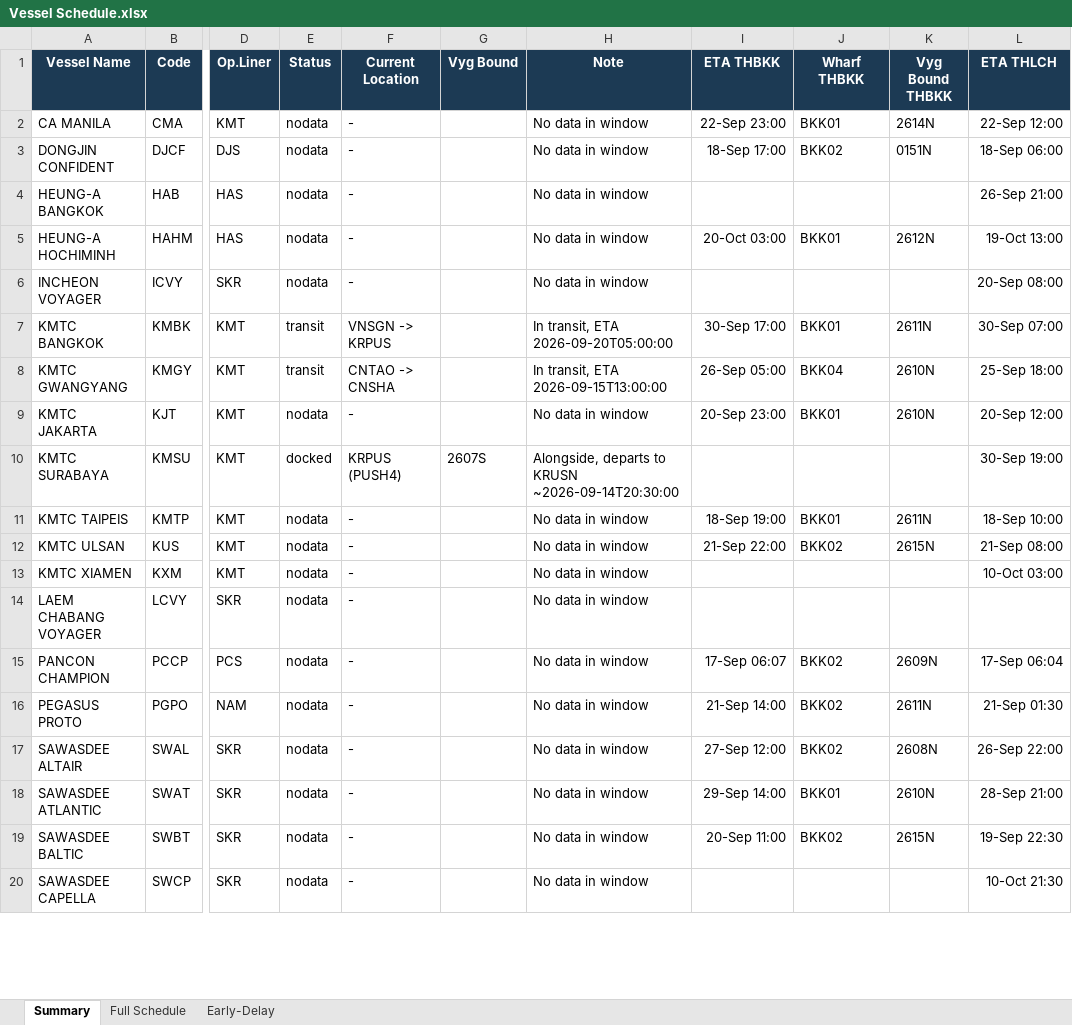
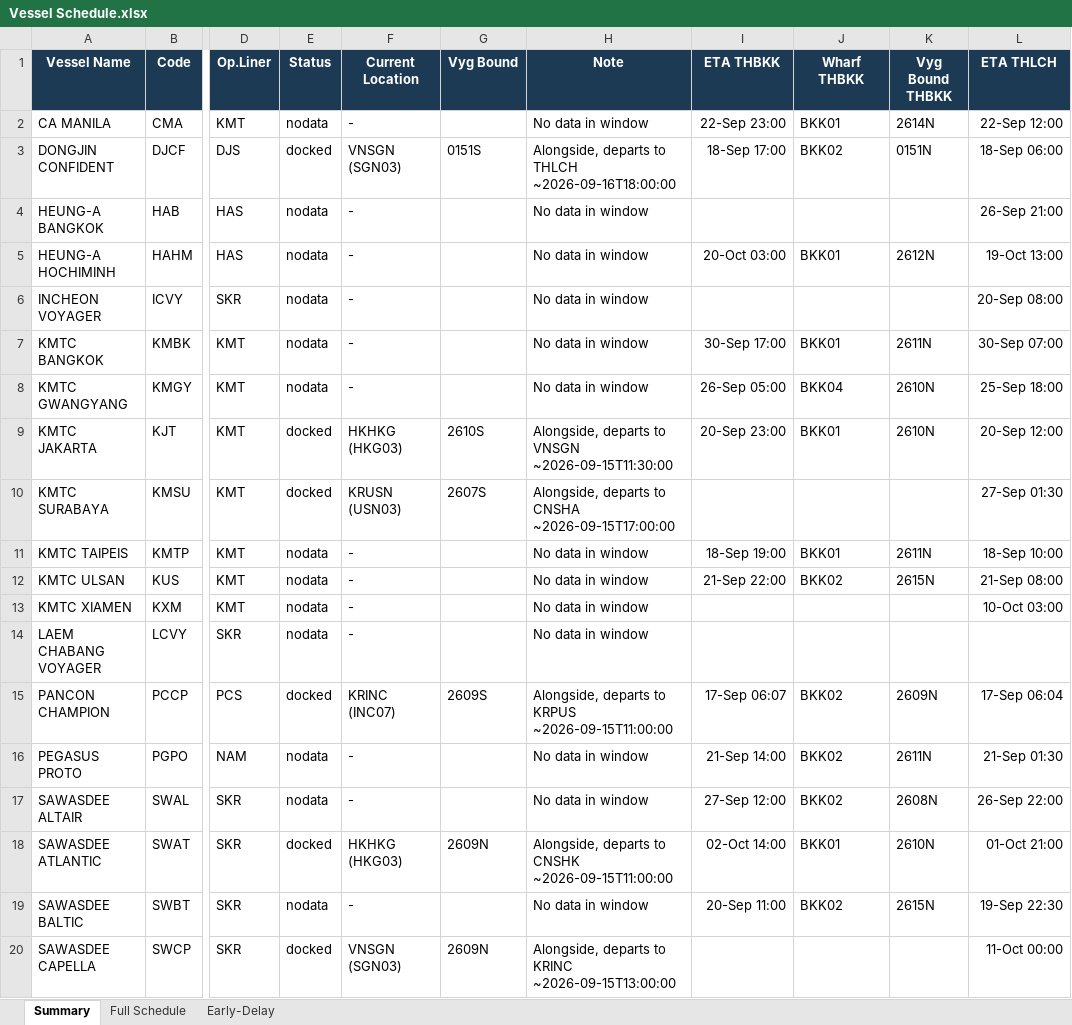
Before and after one commit to sirichai1265/heung-a-sked, an Excel workbook: Vessel Schedule.xlsx, sheet Summary, drawn as a sheet; only a part is shown, gaps mark what is left out; values as stored, in another font and other column widths than the file's, no borders; the diff covers the shown part only; the diff names each change by its address in the sheet, - before the commit and + after, or states it on an @@ line.

```diff
--- a/Vessel Schedule.xlsx (sheet Summary)
+++ b/Vessel Schedule.xlsx (sheet Summary)
-E3 (Status): nodata
+E3 (Status): docked
-F3 (Current Location): -
+F3 (Current Location): VNSGN (SGN03)
-G3 (Vyg Bound): (empty)
+G3 (Vyg Bound): 0151S
-H3 (Note): No data in window
+H3 (Note): Alongside, departs to THLCH ~2026-09-16T18:00:00
-E7:E8 (Status): transit
+E7:E8 (Status): nodata
-F7 (Current Location): VNSGN -> KRPUS
+F7 (Current Location): -
-H7 (Note): In transit, ETA 2026-09-20T05:00:00
+H7 (Note): No data in window
-F8 (Current Location): CNTAO -> CNSHA
+F8 (Current Location): -
-H8 (Note): In transit, ETA 2026-09-15T13:00:00
+H8 (Note): No data in window
-E9 (Status): nodata
+E9 (Status): docked
-F9 (Current Location): -
+F9 (Current Location): HKHKG (HKG03)
-G9 (Vyg Bound): (empty)
+G9 (Vyg Bound): 2610S
-H9 (Note): No data in window
+H9 (Note): Alongside, departs to VNSGN ~2026-09-15T11:30:00
-F10 (Current Location): KRPUS (PUSH4)
+F10 (Current Location): KRUSN (USN03)
-H10 (Note): …departs to KRUSN ~2026-09-14T20:30:00
+H10 (Note): …departs to CNSHA ~2026-09-15T17:00:00
-L10 (ETA THLCH): 30-Sep 19:00
+L10 (ETA THLCH): 27-Sep 01:30
-E15 (Status): nodata
+E15 (Status): docked
-F15 (Current Location): -
+F15 (Current Location): KRINC (INC07)
-G15 (Vyg Bound): (empty)
+G15 (Vyg Bound): 2609S
-H15 (Note): No data in window
+H15 (Note): Alongside, departs to KRPUS ~2026-09-15T11:00:00
-E18 (Status): nodata
+E18 (Status): docked
-F18 (Current Location): -
+F18 (Current Location): HKHKG (HKG03)
-G18 (Vyg Bound): (empty)
+G18 (Vyg Bound): 2609N
-H18 (Note): No data in window
+H18 (Note): Alongside, departs to CNSHK ~2026-09-15T11:00:00
-I18 (ETA THBKK): 29-Sep 14:00
+I18 (ETA THBKK): 02-Oct 14:00
-L18 (ETA THLCH): 28-Sep 21:00
+L18 (ETA THLCH): 01-Oct 21:00
-E20 (Status): nodata
+E20 (Status): docked
-F20 (Current Location): -
+F20 (Current Location): VNSGN (SGN03)
-G20 (Vyg Bound): (empty)
+G20 (Vyg Bound): 2609N
-H20 (Note): No data in window
+H20 (Note): Alongside, departs to KRINC ~2026-09-15T13:00:00
-L20 (ETA THLCH): 10-Oct 21:30
+L20 (ETA THLCH): 11-Oct 00:00
```
Also changed, not shown: 37 edited cells elsewhere in this sheet, sheet Early-Delay, sheet Full Schedule, sked_current.xlsx, 4 other files.
